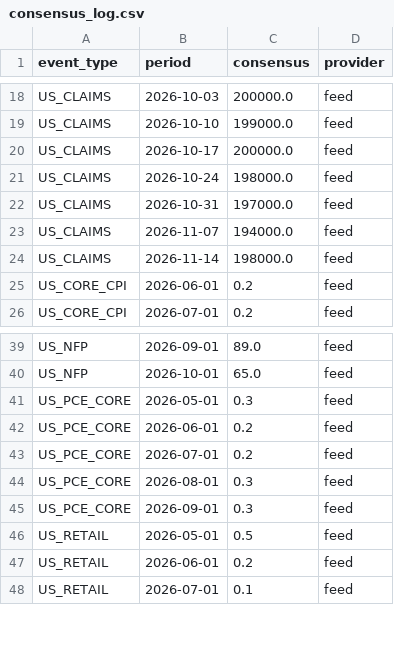
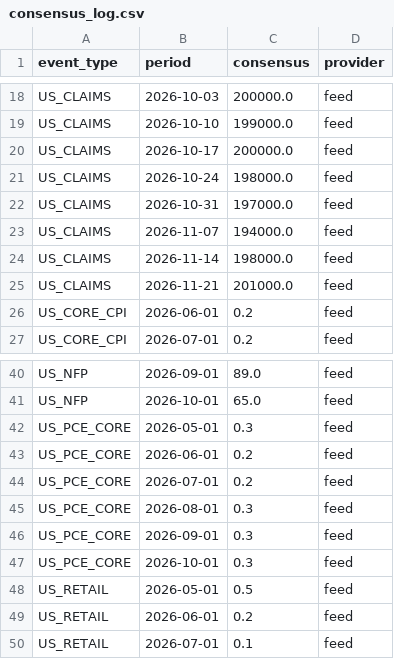
Before and after one commit to mantritam99-create/macro-reaction-model, a CSV file: data/consensus_log.csv, drawn as a sheet; only a part is shown, gaps mark what is left out.

```diff
--- a/data/consensus_log.csv
+++ b/data/consensus_log.csv
@@ -24,2 +24,3 @@ US_CLAIMS,2026-11-07,194000.0,feed
 US_CLAIMS,2026-11-14,198000.0,feed
+US_CLAIMS,2026-11-21,201000.0,feed
 US_CORE_CPI,2026-06-01,0.2,feed
@@ -45,2 +46,3 @@ US_PCE_CORE,2026-08-01,0.3,feed
 US_PCE_CORE,2026-09-01,0.3,feed
+US_PCE_CORE,2026-10-01,0.3,feed
 US_RETAIL,2026-05-01,0.5,feed
```
Also changed, not shown: 2 other files.
